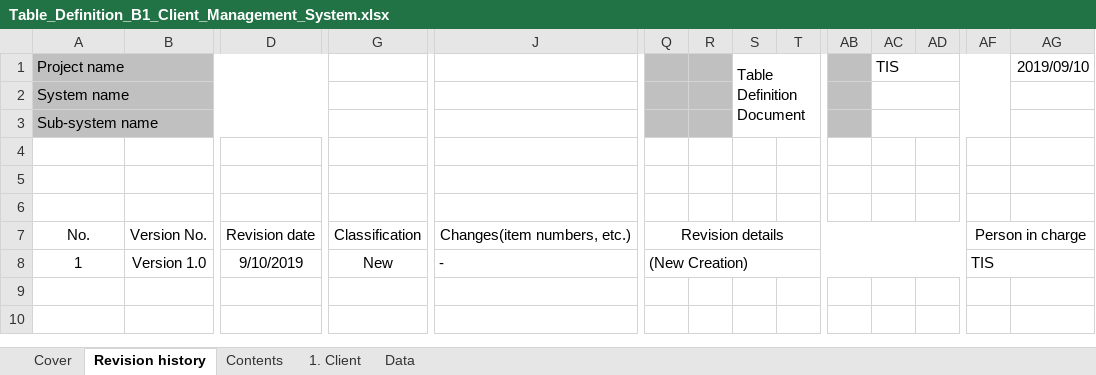
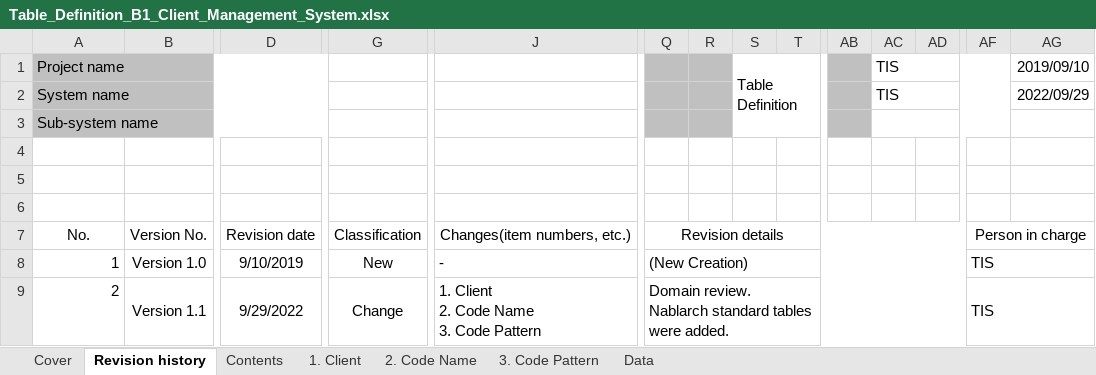
Before and after one commit to Fintan-contents/nablarch-system-development-guide, an Excel workbook: en/Sample_Project/Design_Document/B1_Client_Management_System/030_Application_Design/070_Data_Model_Design/Table_Definition_B1_Client_Management_System.xlsx, sheet Revision history, drawn as a sheet; only a part is shown, gaps mark what is left out; values as stored, in another font and other column widths than the file's, no borders; rows hold the shown columns only; ↵ is a line break in a cell; the diff names each change by its address in the sheet, - before the commit and + after, or states it on an @@ line.

Commit message:
Nab 458 samples client management en (#113)
* Reflection of corrections in the Japanese version

* Revision history Update

* New Creation

* New Creation

* Reflection of corrections in the Japanese version

* Corrected component ID

* Revised document naming rules to be consistent

* 一貫性を保つために文書の命名規則に則りファイル名を修正

* 目的・概要の修正漏れ対応

```diff
--- a/en/Sample_Project/Design_Document/B1_Client_Management_System/030_Application_Design/070_Data_Model_Design/Table_Definition_B1_Client_Management_System.xlsx (sheet Revision history)
+++ b/en/Sample_Project/Design_Document/B1_Client_Management_System/030_Application_Design/070_Data_Model_Design/Table_Definition_B1_Client_Management_System.xlsx (sheet Revision history)
+sheet tab: 2. Code Name
+sheet tab: 3. Code Pattern
-S1: Table Definition Document
+S1: Table Definition
-AC2: (empty)
+AC2: TIS
-AG2: (empty)
+AG2: 2022/09/29
-A8 alignment: center
+A8 alignment: right
+row 9: 2 | Version 1.1 | 9/29/2022 | Change | 1. Client ↵ 2. Code Name ↵ 3. Code Pattern | Domain review. ↵ Nablarch standard tables were added. |  |  |  |  |  |  | TIS
```
Also changed, not shown: sheet 1. Client, sheet Contents, sheet Cover, charts or pictures, en/Sample_Project/Design_Document/B1_Client_Management_System/030_Application_Design/030_Interface_Design/External_Interface_Design_B19999P_Common_Error_Response_Message_(JSON).xlsx, en/Sample_Project/Design_Document/B1_Client_Management_System/030_Application_Design/030_Interface_Design/Web_Service_API_List_B1_Client_Management_System.xlsx, 44 other files.
